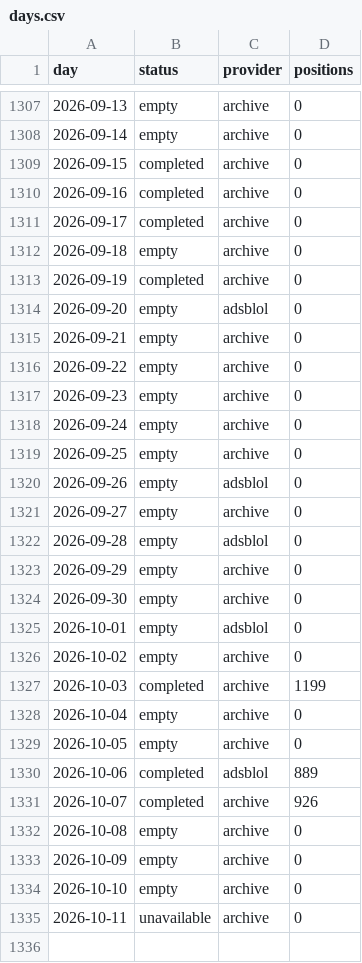
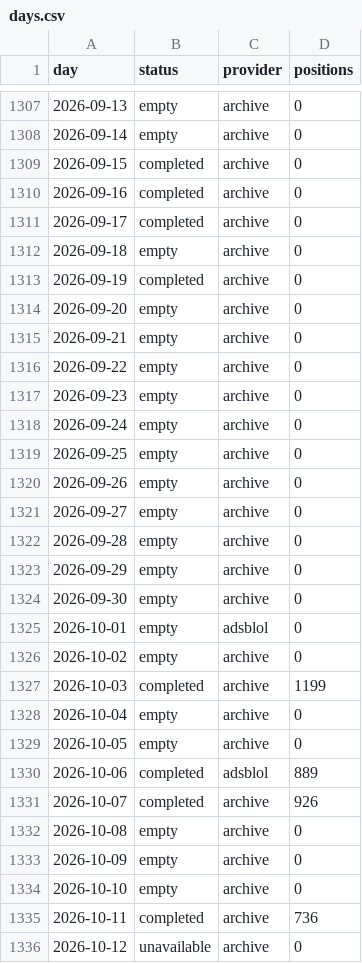
Before and after one commit to peterridzon/lietadielka, a CSV file: data/observations/505c09/days.csv, drawn as a sheet; only a part is shown, gaps mark what is left out.

Commit message:
data: doplnenie histórie 2026-10-12

```diff
--- a/data/observations/505c09/days.csv
+++ b/data/observations/505c09/days.csv
@@ -1313,3 +1313,3 @@ day,status,provider,positions
 2026-09-19,completed,archive,0
-2026-09-20,empty,adsblol,0
+2026-09-20,empty,archive,0
 2026-09-21,empty,archive,0
@@ -1319,5 +1319,5 @@ day,status,provider,positions
 2026-09-25,empty,archive,0
-2026-09-26,empty,adsblol,0
+2026-09-26,empty,archive,0
 2026-09-27,empty,archive,0
-2026-09-28,empty,adsblol,0
+2026-09-28,empty,archive,0
 2026-09-29,empty,archive,0
@@ -1334,2 +1334,3 @@ day,status,provider,positions
 2026-10-10,empty,archive,0
-2026-10-11,unavailable,archive,0
+2026-10-11,completed,archive,736
+2026-10-12,unavailable,archive,0
```
Also changed, not shown: data/observations/505c06/days.csv, data/observations/505c07/days.csv, 3 other files.
